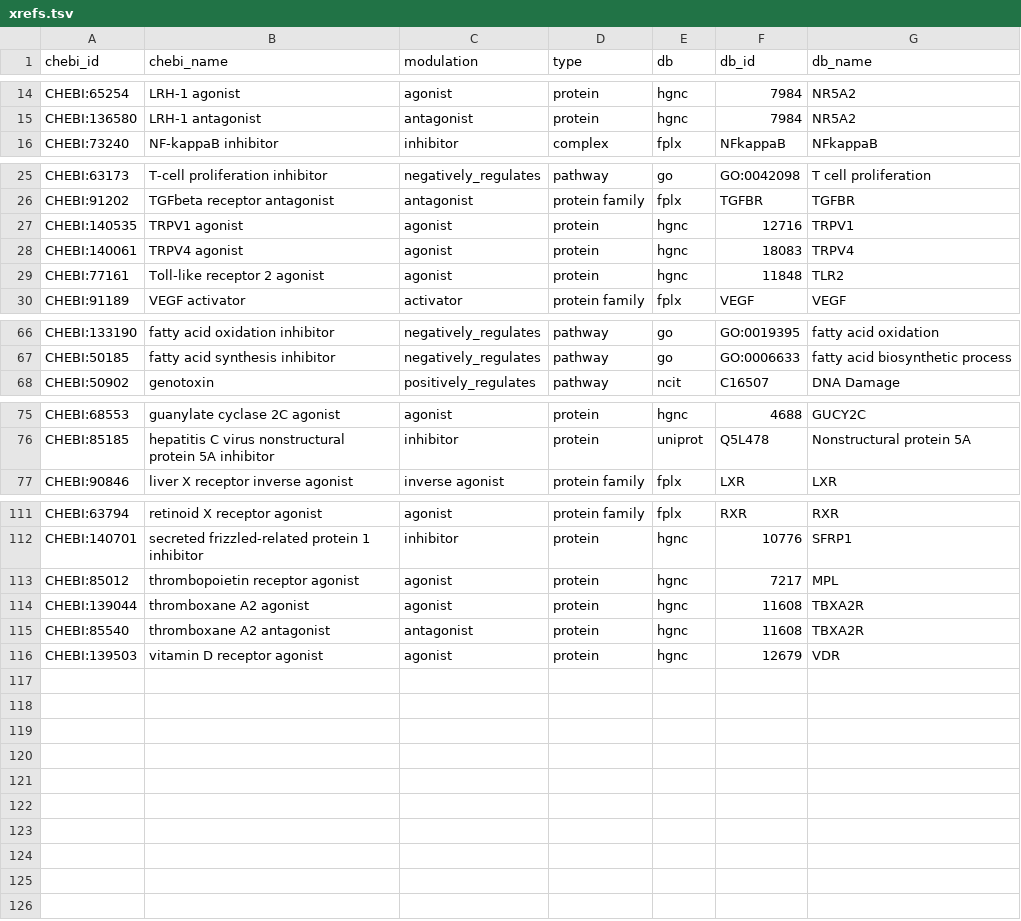
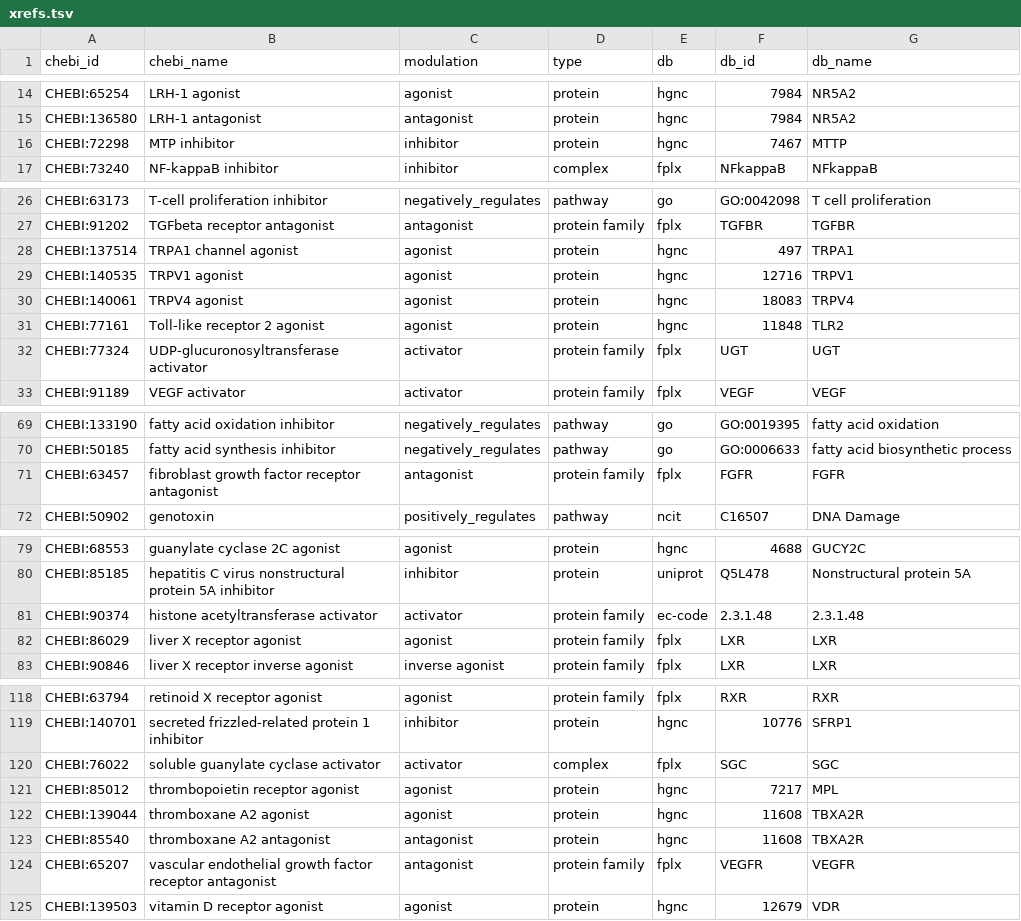
Before and after one commit to chemical-roles/chemical-roles, a TSV file: resources/xrefs.tsv, drawn as a sheet; only a part is shown, gaps mark what is left out; the diff covers the shown part only; the diff names each change by its address in the sheet, - before the commit and + after, or states it on an @@ line.

```diff
--- a/resources/xrefs.tsv
+++ b/resources/xrefs.tsv
+row 16: CHEBI:72298 | MTP inhibitor | inhibitor | protein | hgnc | 7467 | MTTP
+row 28: CHEBI:137514 | TRPA1 channel agonist | agonist | protein | hgnc | 497 | TRPA1
+row 32: CHEBI:77324 | UDP-glucuronosyltransferase activator | activator | protein family | fplx | UGT | UGT
+row 71: CHEBI:63457 | fibroblast growth factor receptor antagonist | antagonist | protein family | fplx | FGFR | FGFR
+row 81: CHEBI:90374 | histone acetyltransferase activator | activator | protein family | ec-code | 2.3.1.48 | 2.3.1.48
+row 82: CHEBI:86029 | liver X receptor agonist | agonist | protein family | fplx | LXR | LXR
+row 120: CHEBI:76022 | soluble guanylate cyclase activator | activator | complex | fplx | SGC | SGC
+row 124: CHEBI:65207 | vascular endothelial growth factor receptor antagonist | antagonist | protein family | fplx | VEGFR | VEGFR
```
Also changed, not shown: 1 added row elsewhere in this file, export/relations_summary.tsv, 2 other files.
